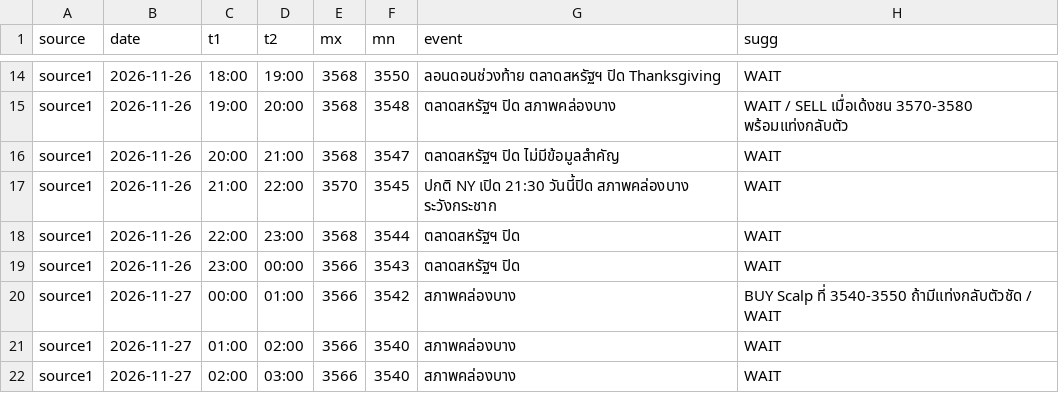
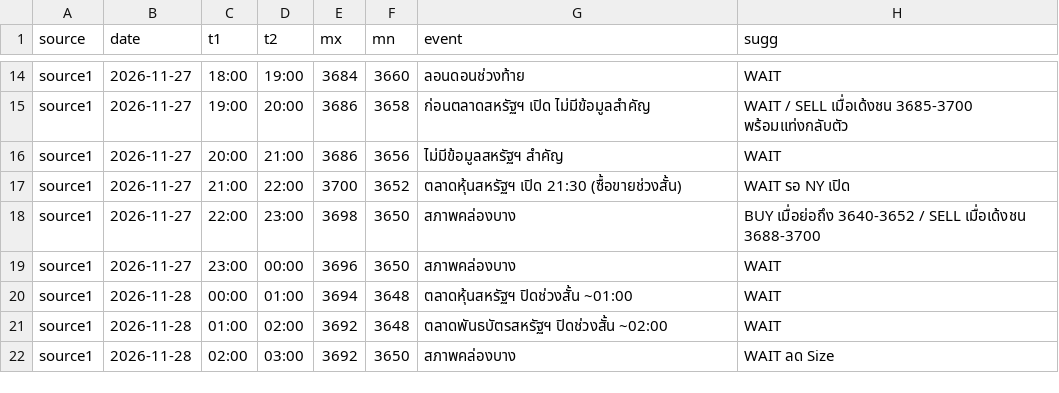
Before and after one commit to seksanta/chart, a CSV file: source1.csv, drawn as a sheet; only a part is shown, gaps mark what is left out; the diff covers the shown part only; the diff names each change by its address in the sheet, - before the commit and + after, or states it on an @@ line.

```diff
--- a/source1.csv
+++ b/source1.csv
-B14:B19 (date): 2026-11-26
+B14:B19 (date): 2026-11-27
-E14 (mx): 3568
+E14 (mx): 3684
-F14 (mn): 3550
+F14 (mn): 3660
-G14 (event): ลอนดอนช่วงท้าย ตลาดสหรัฐฯ ปิด Thanksgiving
+G14 (event): ลอนดอนช่วงท้าย
-E15:E16 (mx): 3568
+E15:E16 (mx): 3686
-F15 (mn): 3548
+F15 (mn): 3658
-G15 (event): ตลาดสหรัฐฯ ปิด สภาพคล่องบาง
+G15 (event): ก่อนตลาดสหรัฐฯ เปิด ไม่มีข้อมูลสำคัญ
-H15 (sugg): …SELL เมื่อเด้งชน 3570-3580 พร้อมแท่งกลับตัว
+H15 (sugg): …SELL เมื่อเด้งชน 3685-3700 พร้อมแท่งกลับตัว
-F16 (mn): 3547
+F16 (mn): 3656
-G16 (event): ตลาดสหรัฐฯ ปิด ไม่มีข้อมูลสำคัญ
+G16 (event): ไม่มีข้อมูลสหรัฐฯ สำคัญ
-E17 (mx): 3570
+E17 (mx): 3700
-F17 (mn): 3545
+F17 (mn): 3652
-G17 (event): ปกติ NY เปิด 21:30 วันนี้ปิด สภาพคล่องบาง ระวังกระชาก
+G17 (event): ตลาดหุ้นสหรัฐฯ เปิด 21:30 (ซื้อขายช่วงสั้น)
-H17 (sugg): WAIT
+H17 (sugg): WAIT รอ NY เปิด
-E18 (mx): 3568
+E18 (mx): 3698
-F18 (mn): 3544
+F18 (mn): 3650
-G18:G19 (event): ตลาดสหรัฐฯ ปิด
+G18:G19 (event): สภาพคล่องบาง
-H18 (sugg): WAIT
+H18 (sugg): BUY เมื่อย่อถึง 3640-3652 / SELL เมื่อเด้งชน 3688-3700
-E19 (mx): 3566
+E19 (mx): 3696
-F19 (mn): 3543
+F19 (mn): 3650
-B20:B22 (date): 2026-11-27
+B20:B22 (date): 2026-11-28
-E20 (mx): 3566
+E20 (mx): 3694
-F20 (mn): 3542
+F20 (mn): 3648
-G20 (event): สภาพคล่องบาง
+G20 (event): ตลาดหุ้นสหรัฐฯ ปิดช่วงสั้น ~01:00
-H20 (sugg): BUY Scalp ที่ 3540-3550 ถ้ามีแท่งกลับตัวชัด / WAIT
+H20 (sugg): WAIT
-E21:E22 (mx): 3566
+E21:E22 (mx): 3692
-F21 (mn): 3540
+F21 (mn): 3648
-G21 (event): สภาพคล่องบาง
+G21 (event): ตลาดพันธบัตรสหรัฐฯ ปิดช่วงสั้น ~02:00
-F22 (mn): 3540
+F22 (mn): 3650
-H22 (sugg): WAIT
+H22 (sugg): WAIT ลด Size
```
Also changed, not shown: 51 edited cells elsewhere in this file.
